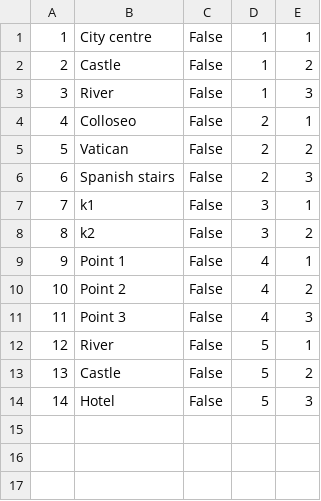
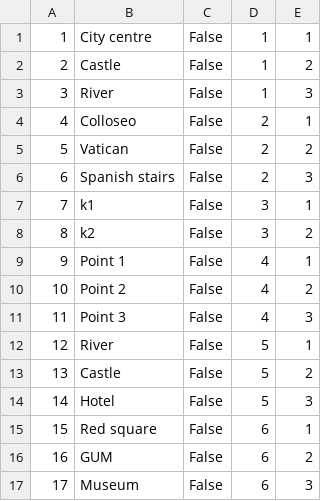
Before and after one commit to anjalovric/Tim1, a CSV file: InitialProject/Resources/Data/checkPoints.csv, drawn as a sheet.

```diff
--- a/InitialProject/Resources/Data/checkPoints.csv
+++ b/InitialProject/Resources/Data/checkPoints.csv
@@ -14 +14,4 @@
 14|Hotel|False|5|3
+15|Red square|False|6|1
+16|GUM|False|6|2
+17|Museum|False|6|3
```
Also changed, not shown: InitialProject/Resources/Data/alertsGuest2.csv, InitialProject/Resources/Data/tourImages.csv, 3 other files.
